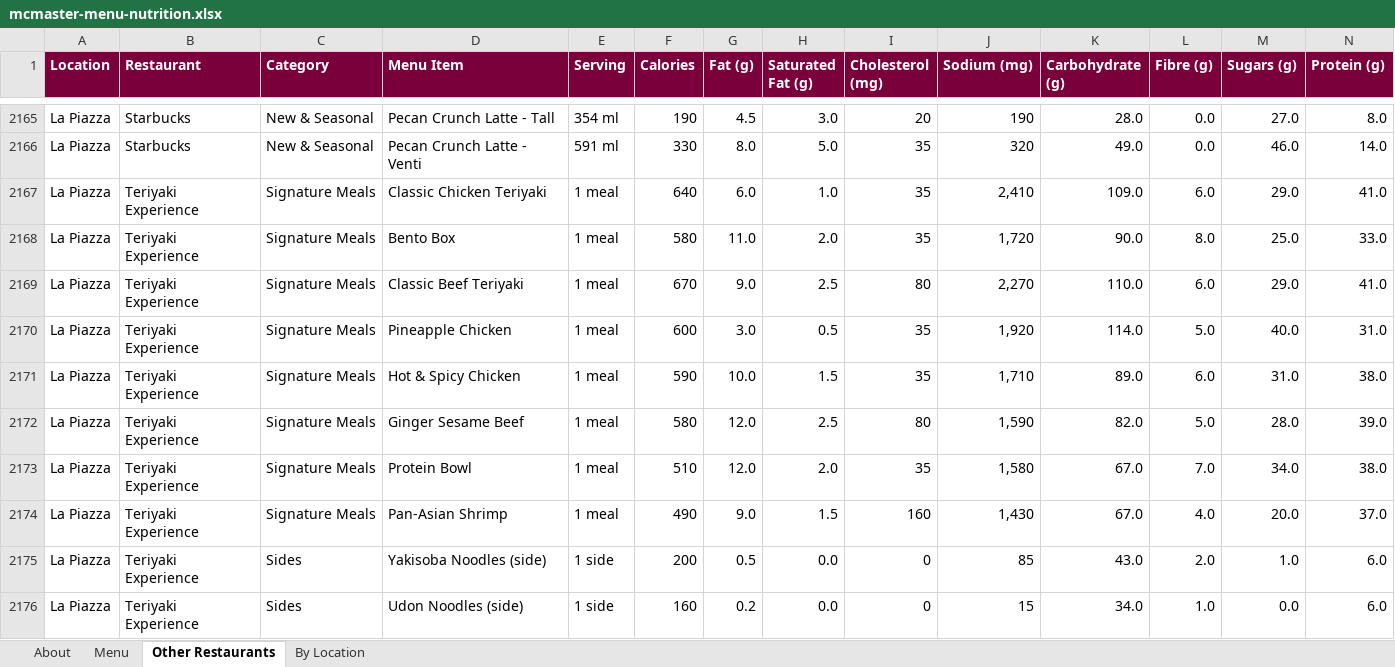
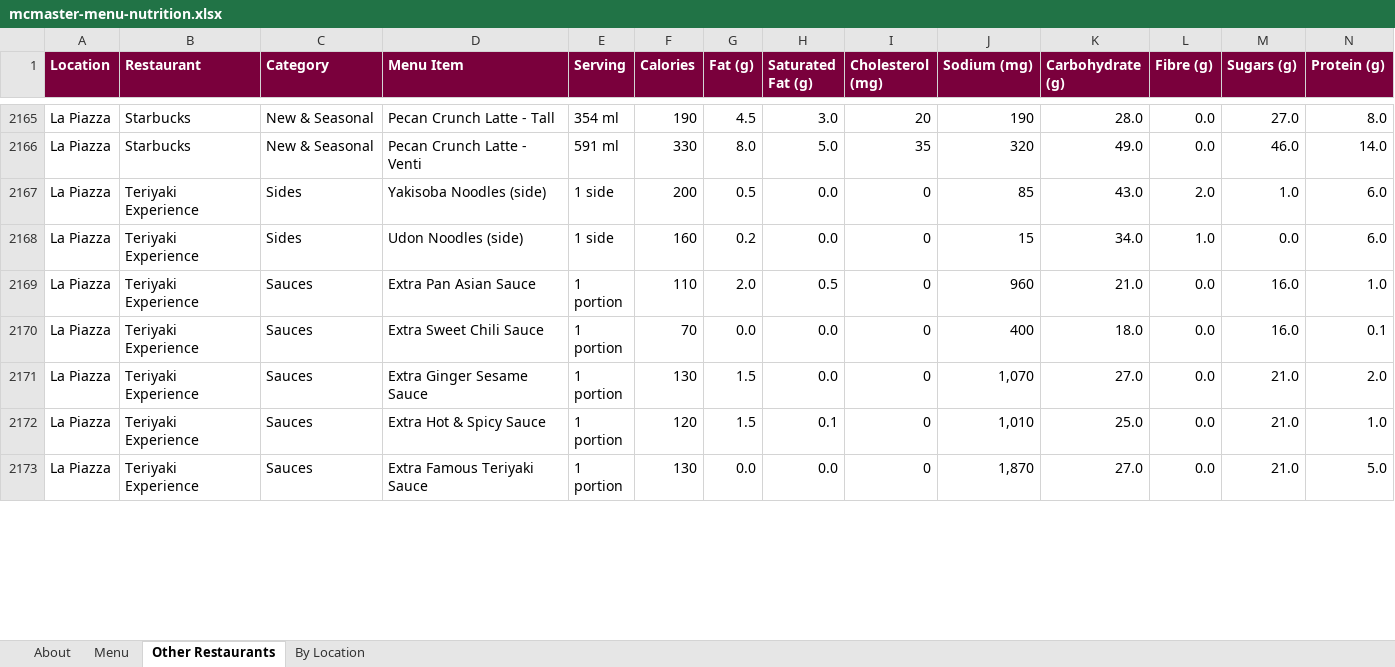
Before and after one commit to estebanmunozgomez99-pixel/mac-macros, an Excel workbook: mcmaster-menu-nutrition.xlsx, sheet Other Restaurants, drawn as a sheet; only a part is shown, gaps mark what is left out; the shorter side is filled out with more unchanged rows; values as stored, in another font and other column widths than the file's, no borders; removed rows and columns are numbered as before the commit, all else as after; rows hold the shown columns only; the diff covers the shown part only; the diff names each change by its address in the sheet, - before the commit and + after, or states it on an @@ line.

```diff
--- a/mcmaster-menu-nutrition.xlsx (sheet Other Restaurants)
+++ b/mcmaster-menu-nutrition.xlsx (sheet Other Restaurants)
-row 2167: La Piazza | Teriyaki Experience | Signature Meals | Classic Chicken Teriyaki | 1 meal | 640 | 6.0 | 1.0 | 35 | 2,410 | 109.0 | 6.0 | 29.0 | 41.0
-row 2168: La Piazza | Teriyaki Experience | Signature Meals | Bento Box | 1 meal | 580 | 11.0 | 2.0 | 35 | 1,720 | 90.0 | 8.0 | 25.0 | 33.0
-row 2169: La Piazza | Teriyaki Experience | Signature Meals | Classic Beef Teriyaki | 1 meal | 670 | 9.0 | 2.5 | 80 | 2,270 | 110.0 | 6.0 | 29.0 | 41.0
-row 2170: La Piazza | Teriyaki Experience | Signature Meals | Pineapple Chicken | 1 meal | 600 | 3.0 | 0.5 | 35 | 1,920 | 114.0 | 5.0 | 40.0 | 31.0
-row 2171: La Piazza | Teriyaki Experience | Signature Meals | Hot & Spicy Chicken | 1 meal | 590 | 10.0 | 1.5 | 35 | 1,710 | 89.0 | 6.0 | 31.0 | 38.0
-row 2172: La Piazza | Teriyaki Experience | Signature Meals | Ginger Sesame Beef | 1 meal | 580 | 12.0 | 2.5 | 80 | 1,590 | 82.0 | 5.0 | 28.0 | 39.0
-row 2173: La Piazza | Teriyaki Experience | Signature Meals | Protein Bowl | 1 meal | 510 | 12.0 | 2.0 | 35 | 1,580 | 67.0 | 7.0 | 34.0 | 38.0
-row 2174: La Piazza | Teriyaki Experience | Signature Meals | Pan-Asian Shrimp | 1 meal | 490 | 9.0 | 1.5 | 160 | 1,430 | 67.0 | 4.0 | 20.0 | 37.0
```
Also changed, not shown: 35 added rows elsewhere in this sheet, 9 other files.
